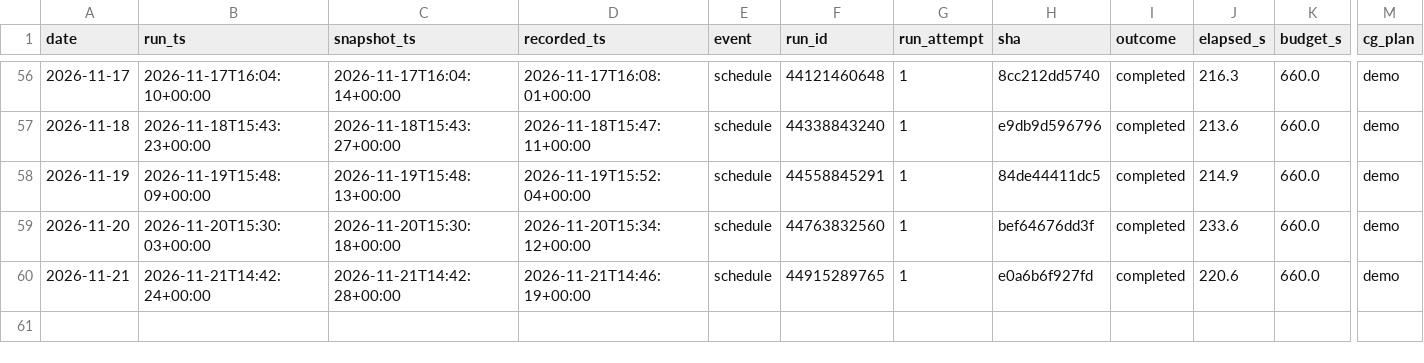
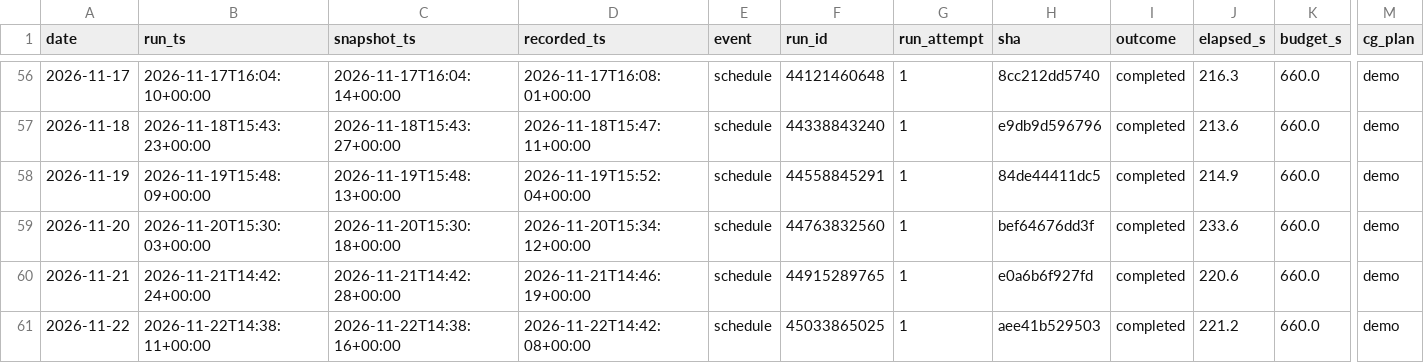
Before and after one commit to alecmessino/crypto-conviction-monitor, a CSV file: ledger/runs.csv, drawn as a sheet; only a part is shown, gaps mark what is left out; rows hold the shown columns only; the diff names each change by its address in the sheet, - before the commit and + after, or states it on an @@ line.

```diff
--- a/ledger/runs.csv
+++ b/ledger/runs.csv
+row 61: 2026-11-22 | 2026-11-22T14:38:11+00:00 | 2026-11-22T14:38:16+00:00 | 2026-11-22T14:42:08+00:00 | schedule | 45033865025 | 1 | aee41b529503 | completed | 221.2 | 660.0 | demo
```
Also changed, not shown: ledger/rwa_issuers.csv, ledger/rwa_runs.csv, 4 other files.
